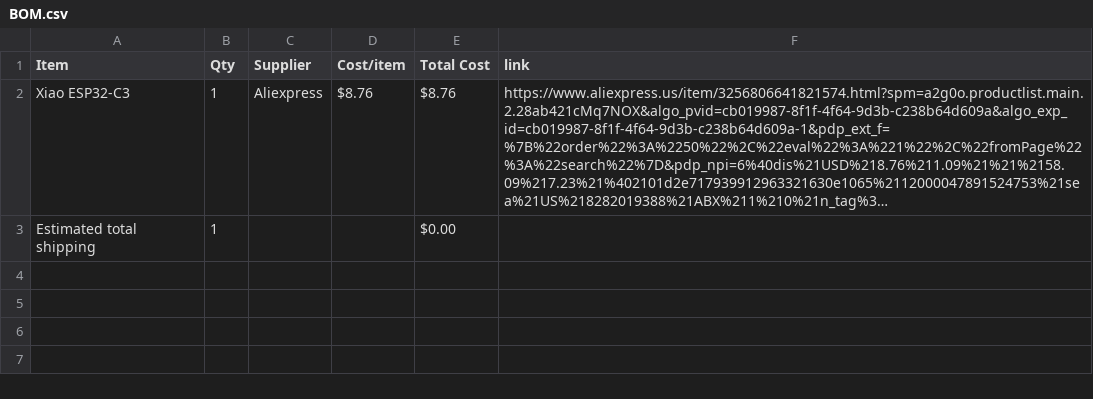
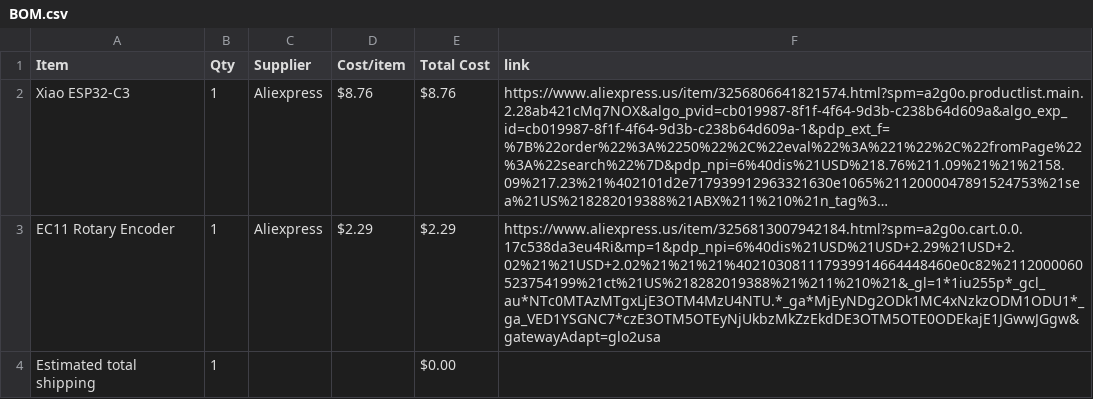
Before and after one commit to jtylerengineering/devpad, a CSV file: BOM.csv, drawn as a sheet; long unchanged cells end in …; the diff names each change by its address in the sheet, - before the commit and + after, or states it on an @@ line.

Commit message:
Sync DevPad from Half Life

```diff
--- a/BOM.csv
+++ b/BOM.csv
+row 3: EC11 Rotary Encoder | 1 | Aliexpress | $2.29 | $2.29 | https://www.aliexpress.us/item/3256813007942184.html?spm=a2g0o.cart.0.0.17c538da3eu4Ri&mp=1&pdp_npi=6%40dis%21USD%21USD+2.29%21USD+2.02%21%21USD+2.02%21%21%21%402103081117939914664448460e0c82%2112000060523754199%21ct%21US%218282019388%21%211%210%21&_gl=1*1iu255p*_gcl_au*NTc0MTAzMTgxLjE3OTM4MzU4NTU.*_ga*MjEyNDg2ODk1MC4xNzkzODM1ODU1*_ga_VED1YSGNC7*czE3OTM5OTEyNjUkbzMkZzEkdDE3OTM5OTE0ODEkajE1JGwwJGgw&gatewayAdapt=glo2usa
```
